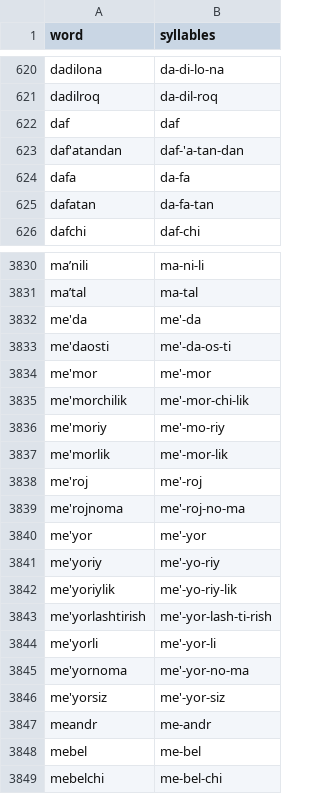
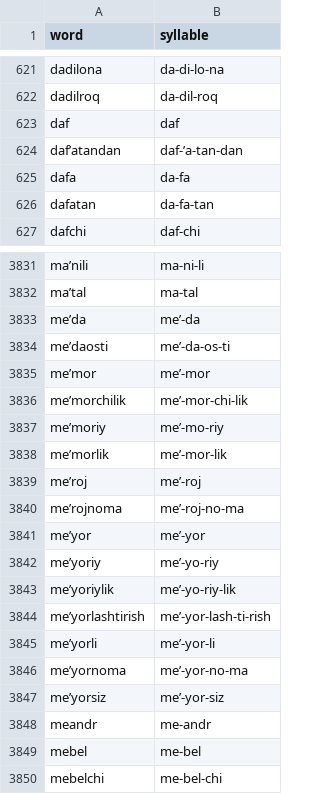
Before and after one commit to UlugbekSalaev/UzSyllable, a CSV file: Training_models/dataset.csv, drawn as a sheet; only a part is shown, gaps mark what is left out; the diff covers the shown part only.

```diff
--- a/Training_models/dataset.csv
+++ b/Training_models/dataset.csv
@@ -1 +1 @@
-word,syllables
+word,syllable
@@ -622,3 +623,3 @@ dadilroq,da-dil-roq
 daf,daf
-daf'atandan,daf-'a-tan-dan
+daf’atandan,daf-’a-tan-dan
 dafa,da-fa
@@ -3831,17 +3832,17 @@ ma’nili,ma-ni-li
 ma’tal,ma-tal
-me'da,me'-da
-me'daosti,me'-da-os-ti
-me'mor,me'-mor
-me'morchilik,me'-mor-chi-lik
-me'moriy,me'-mo-riy
-me'morlik,me'-mor-lik
-me'roj,me'-roj
-me'rojnoma,me'-roj-no-ma
-me'yor,me'-yor
-me'yoriy,me'-yo-riy
-me'yoriylik,me'-yo-riy-lik
-me'yorlashtirish,me'-yor-lash-ti-rish
-me'yorli,me'-yor-li
-me'yornoma,me'-yor-no-ma
-me'yorsiz,me'-yor-siz
+me’da,me’-da
+me’daosti,me’-da-os-ti
+me’mor,me’-mor
+me’morchilik,me’-mor-chi-lik
+me’moriy,me’-mo-riy
+me’morlik,me’-mor-lik
+me’roj,me’-roj
+me’rojnoma,me’-roj-no-ma
+me’yor,me’-yor
+me’yoriy,me’-yo-riy
+me’yoriylik,me’-yo-riy-lik
+me’yorlashtirish,me’-yor-lash-ti-rish
+me’yorli,me’-yor-li
+me’yornoma,me’-yor-no-ma
+me’yorsiz,me’-yor-siz
 meandr,me-andr
```
Also changed, not shown: 12 added rows, 11 removed rows and 66 edited cells elsewhere in this file, 7 other files.
